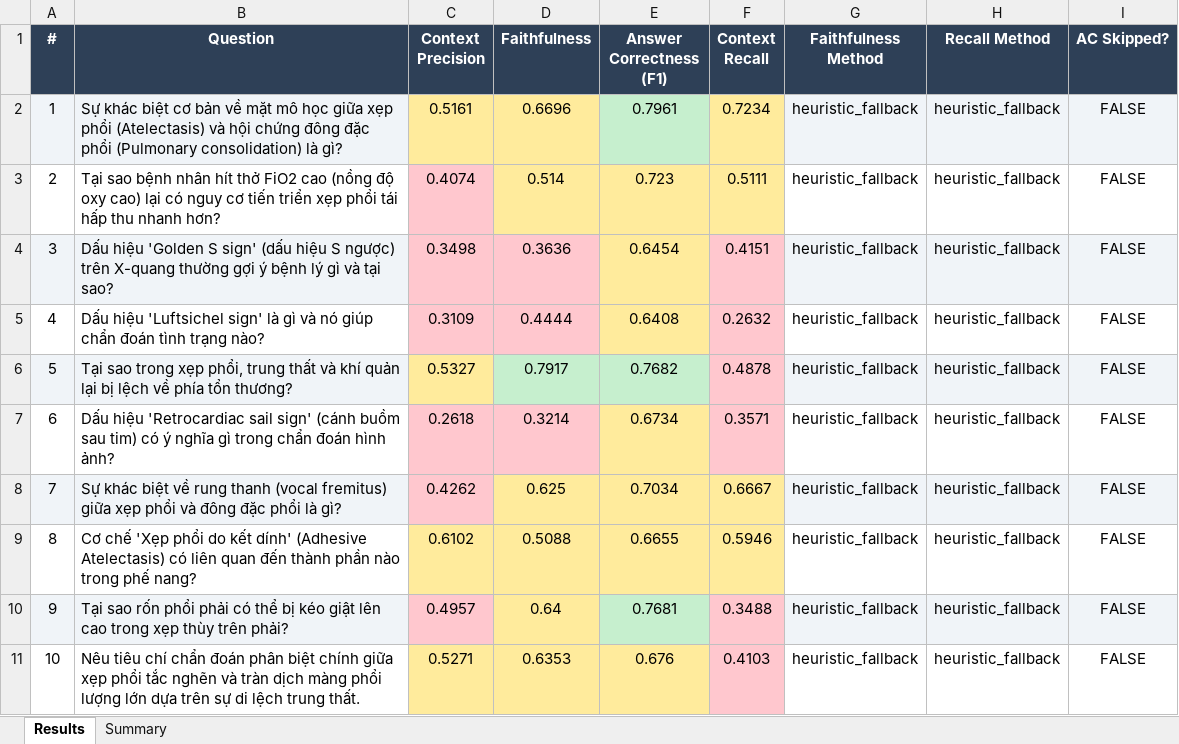
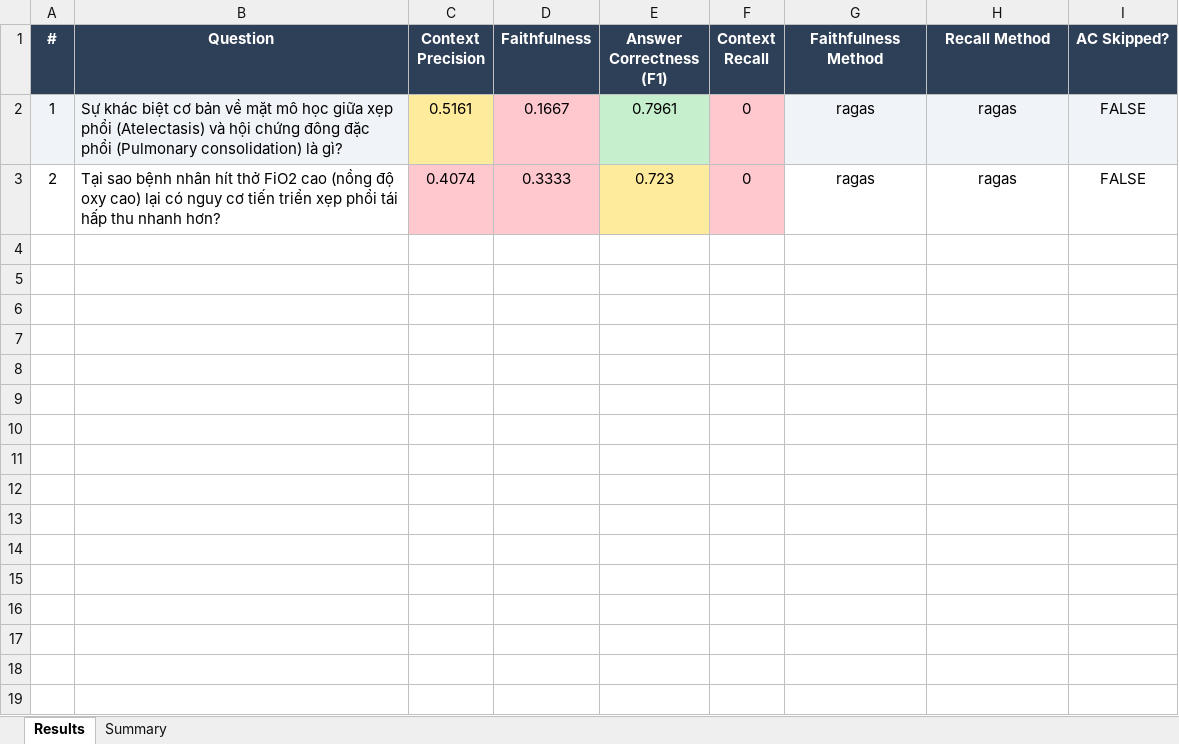
Before and after one commit to Anhhuhi123/X-Ray-SYSTEM, an Excel workbook: nbd_backend/evaluation/metrics_output/evaluation_report.xlsx, sheet Results, drawn as a sheet; values as stored, in another font and other column widths than the file's, no borders; the diff names each change by its address in the sheet, - before the commit and + after, or states it on an @@ line.

```diff
--- a/nbd_backend/evaluation/metrics_output/evaluation_report.xlsx (sheet Results)
+++ b/nbd_backend/evaluation/metrics_output/evaluation_report.xlsx (sheet Results)
-D2 (Faithfulness): 0.6696
+D2 (Faithfulness): 0.1667
-D2:D3 fill: #FFEB9C
+D2:D3 fill: #FFC7CE
-F2 (Context Recall): 0.7234
+F2 (Context Recall): 0
-F2:F3 fill: #FFEB9C
+F2:F3 fill: #FFC7CE
-G2:G3 (Faithfulness Method): heuristic_fallback
+G2:G3 (Faithfulness Method): ragas
-H2:H3 (Recall Method): heuristic_fallback
+H2:H3 (Recall Method): ragas
-D3 (Faithfulness): 0.514
+D3 (Faithfulness): 0.3333
-F3 (Context Recall): 0.5111
+F3 (Context Recall): 0
-row 4: 3 | Dấu hiệu 'Golden S sign' (dấu hiệu S ngược) trên X-quang thường gợi ý bệnh lý gì và tại sao? | 0.3498 | 0.3636 | 0.6454 | 0.4151 | heuristic_fallback | heuristic_fallback | FALSE
-row 5: 4 | Dấu hiệu 'Luftsichel sign' là gì và nó giúp chẩn đoán tình trạng nào? | 0.3109 | 0.4444 | 0.6408 | 0.2632 | heuristic_fallback | heuristic_fallback | FALSE
-row 6: 5 | Tại sao trong xẹp phổi, trung thất và khí quản lại bị lệch về phía tổn thương? | 0.5327 | 0.7917 | 0.7682 | 0.4878 | heuristic_fallback | heuristic_fallback | FALSE
-row 7: 6 | Dấu hiệu 'Retrocardiac sail sign' (cánh buồm sau tim) có ý nghĩa gì trong chẩn đoán hình ảnh? | 0.2618 | 0.3214 | 0.6734 | 0.3571 | heuristic_fallback | heuristic_fallback | FALSE
-row 8: 7 | Sự khác biệt về rung thanh (vocal fremitus) giữa xẹp phổi và đông đặc phổi là gì? | 0.4262 | 0.625 | 0.7034 | 0.6667 | heuristic_fallback | heuristic_fallback | FALSE
-row 9: 8 | Cơ chế 'Xẹp phổi do kết dính' (Adhesive Atelectasis) có liên quan đến thành phần nào trong phế nang? | 0.6102 | 0.5088 | 0.6655 | 0.5946 | heuristic_fallback | heuristic_fallback | FALSE
-row 10: 9 | Tại sao rốn phổi phải có thể bị kéo giật lên cao trong xẹp thùy trên phải? | 0.4957 | 0.64 | 0.7681 | 0.3488 | heuristic_fallback | heuristic_fallback | FALSE
-row 11: 10 | Nêu tiêu chí chẩn đoán phân biệt chính giữa xẹp phổi tắc nghẽn và tràn dịch màng phổi lượng lớn dựa trên sự di lệch trung thất. | 0.5271 | 0.6353 | 0.676 | 0.4103 | heuristic_fallback | heuristic_fallback | FALSE
```
Also changed, not shown: sheet Summary, 17 other files.
